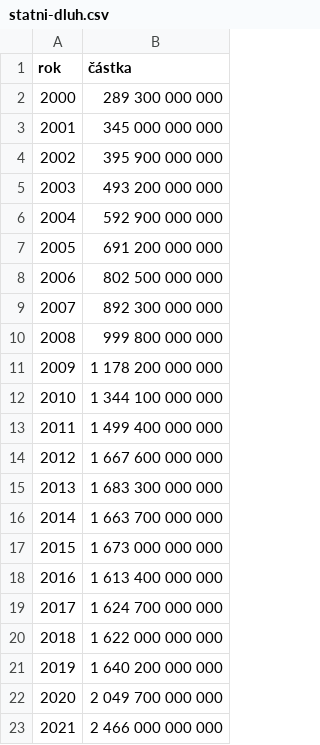
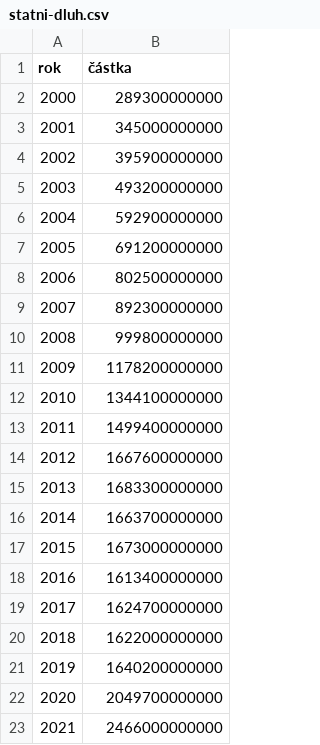
Before and after one commit to ton1czech/statni-dluh-cr-dataset, a CSV file: statni-dluh.csv, drawn as a sheet.

Commit message:
❌REMOVED: spaces

```diff
--- a/statni-dluh.csv
+++ b/statni-dluh.csv
@@ -1,23 +1,23 @@
 rok,částka
-2000,289 300 000 000
-2001,345 000 000 000
-2002,395 900 000 000
-2003,493 200 000 000
-2004,592 900 000 000
-2005,691 200 000 000
-2006,802 500 000 000
-2007,892 300 000 000
-2008,999 800 000 000
-2009,1 178 200 000 000
-2010,1 344 100 000 000
-2011,1 499 400 000 000
-2012,1 667 600 000 000
-2013,1 683 300 000 000
-2014,1 663 700 000 000
-2015,1 673 000 000 000
-2016,1 613 400 000 000
-2017,1 624 700 000 000
-2018,1 622 000 000 000
-2019,1 640 200 000 000
-2020,2 049 700 000 000
-2021,2 466 000 000 000
+2000,289300000000
+2001,345000000000
+2002,395900000000
+2003,493200000000
+2004,592900000000
+2005,691200000000
+2006,802500000000
+2007,892300000000
+2008,999800000000
+2009,1178200000000
+2010,1344100000000
+2011,1499400000000
+2012,1667600000000
+2013,1683300000000
+2014,1663700000000
+2015,1673000000000
+2016,1613400000000
+2017,1624700000000
+2018,1622000000000
+2019,1640200000000
+2020,2049700000000
+2021,2466000000000
```
